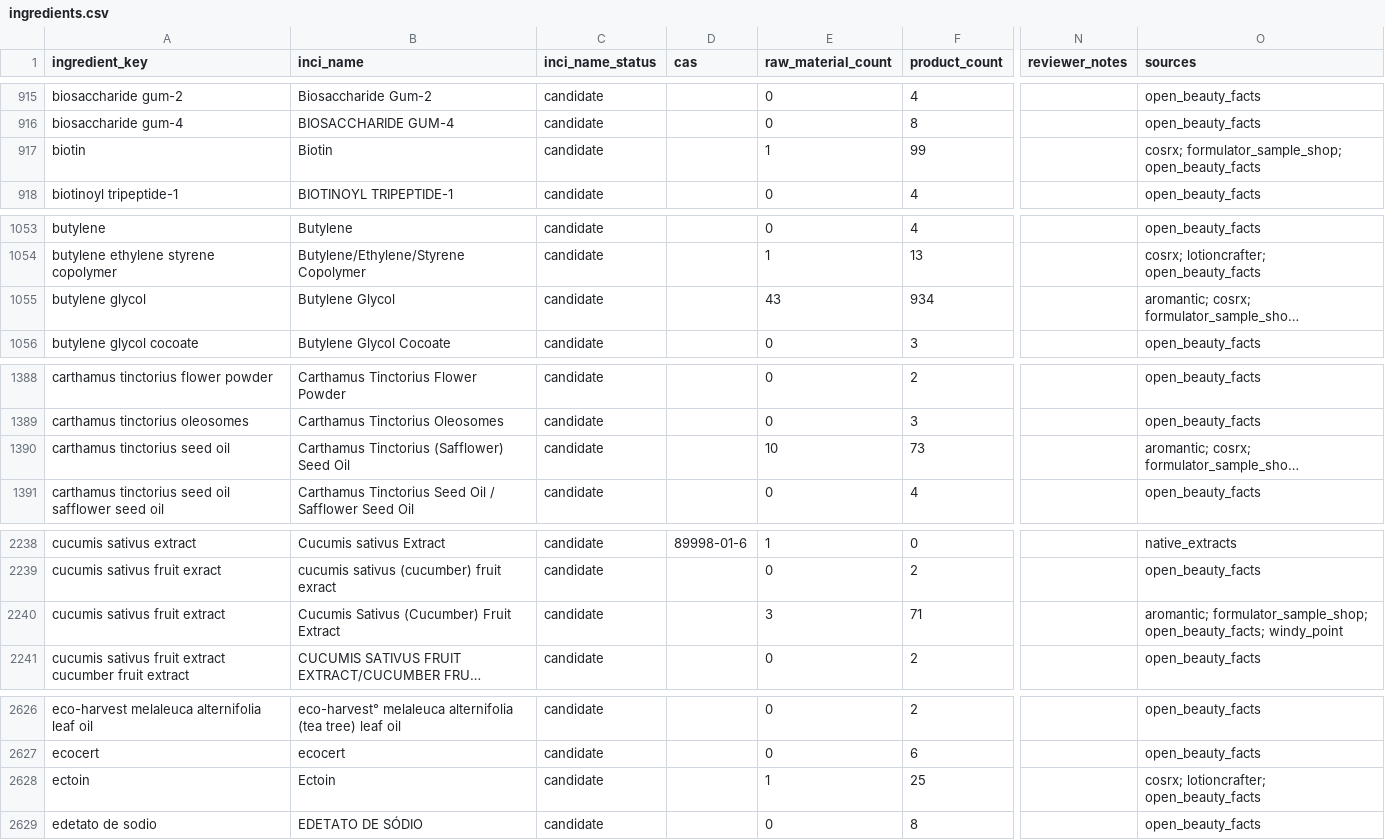
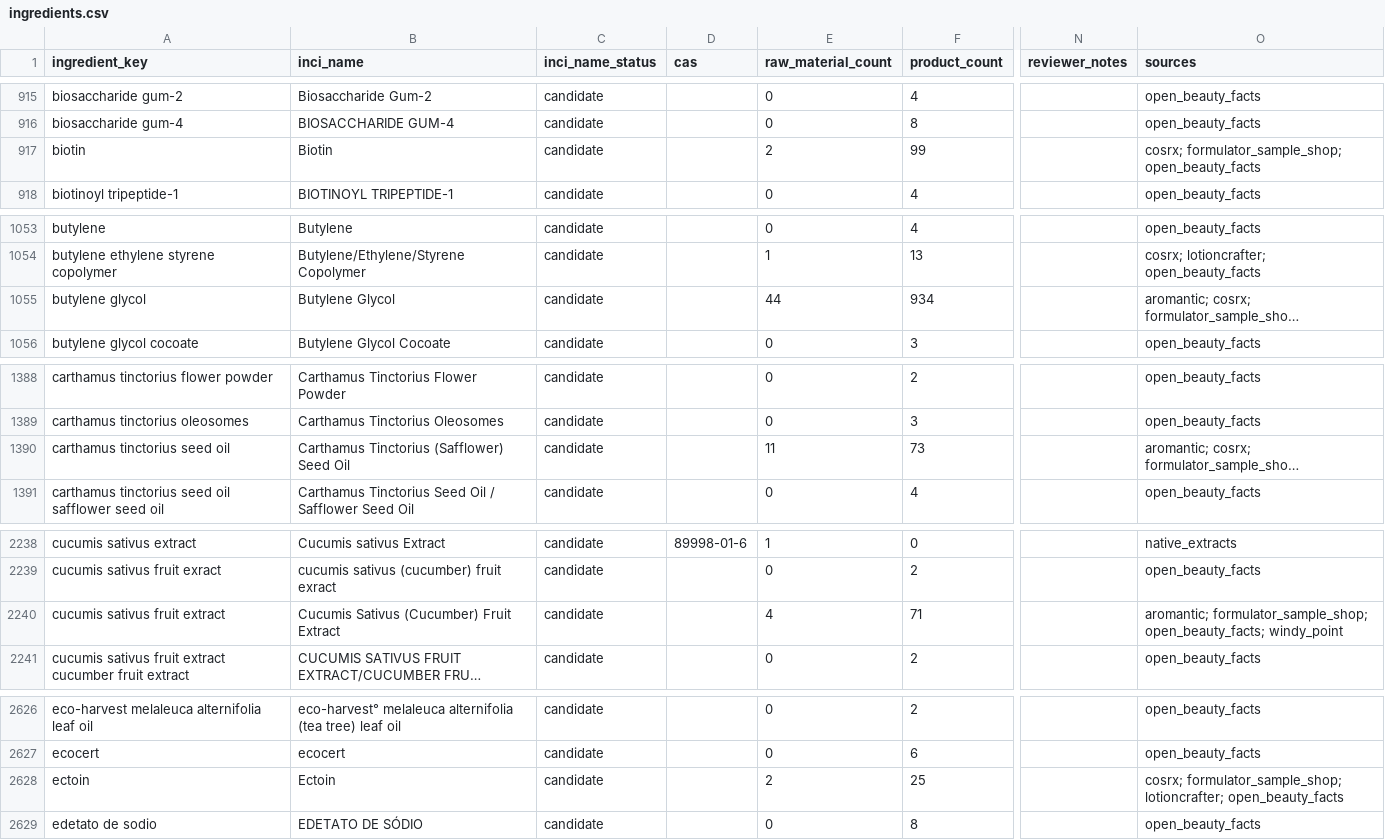
Before and after one commit to Arnitah/skincare-data-hub, a CSV file: data/ingredients.csv, drawn as a sheet; only a part is shown, gaps mark what is left out; long unchanged cells end in …; the diff covers the shown part only; the diff names each change by its address in the sheet, - before the commit and + after, or states it on an @@ line.

```diff
--- a/data/ingredients.csv
+++ b/data/ingredients.csv
-E917 (raw_material_count): 1
+E917 (raw_material_count): 2
-E1055 (raw_material_count): 43
+E1055 (raw_material_count): 44
-E1390 (raw_material_count): 10
+E1390 (raw_material_count): 11
-E2240 (raw_material_count): 3
+E2240 (raw_material_count): 4
-E2628 (raw_material_count): 1
+E2628 (raw_material_count): 2
-O2628 (sources): cosrx; lotioncrafter; open_beauty_facts
+O2628 (sources): cosrx; formulator_sample_shop; lotioncrafter; open_beauty_facts
```
Also changed, not shown: 4 edited cells elsewhere in this file, data/sheets/products_part3.csv, data/sheets/raw_materials_part1.csv, 35 other files.
